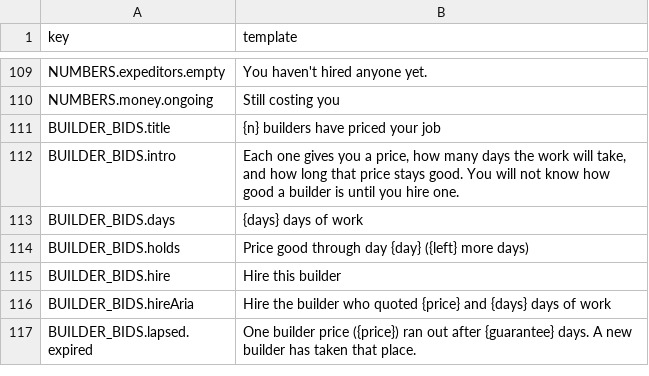
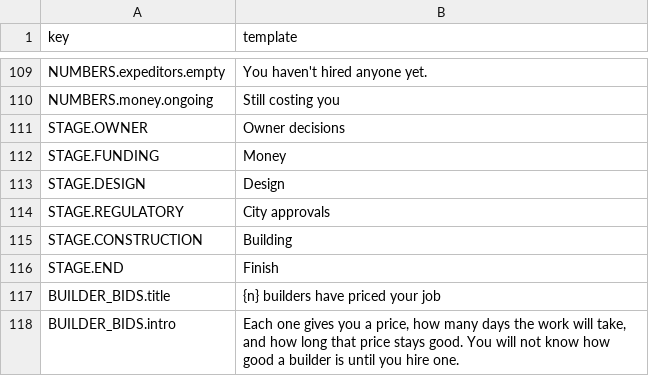
Before and after one commit to tomaszsb/Game_alpha, a CSV file: public/data/CLEAN_FILES/UI_STRINGS.csv, drawn as a sheet; only a part is shown, gaps mark what is left out; the shorter side is filled out with more unchanged rows; the diff names each change by its address in the sheet, - before the commit and + after, or states it on an @@ line.

```diff
--- a/public/data/CLEAN_FILES/UI_STRINGS.csv
+++ b/public/data/CLEAN_FILES/UI_STRINGS.csv
+row 111: STAGE.OWNER | Owner decisions
+row 112: STAGE.FUNDING | Money
+row 113: STAGE.DESIGN | Design
+row 114: STAGE.REGULATORY | City approvals
+row 115: STAGE.CONSTRUCTION | Building
+row 116: STAGE.END | Finish
```
Also changed, not shown: 7 other files.
